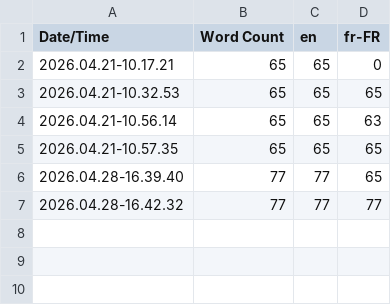
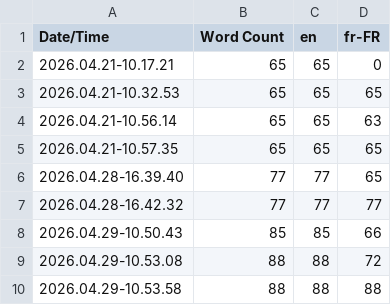
Before and after one commit to MagnierHugo/AshesToRebirth, a CSV file: Content/Localization/Game/Game.csv, drawn as a sheet; the diff names each change by its address in the sheet, - before the commit and + after, or states it on an @@ line.

Commit message:
change translation

```diff
--- a/Content/Localization/Game/Game.csv
+++ b/Content/Localization/Game/Game.csv
+row 8: 2026.04.29-10.50.43 | 85 | 85 | 66
+row 9: 2026.04.29-10.53.08 | 88 | 88 | 72
+row 10: 2026.04.29-10.53.58 | 88 | 88 | 88
```
Also changed, not shown: 6 other files.
